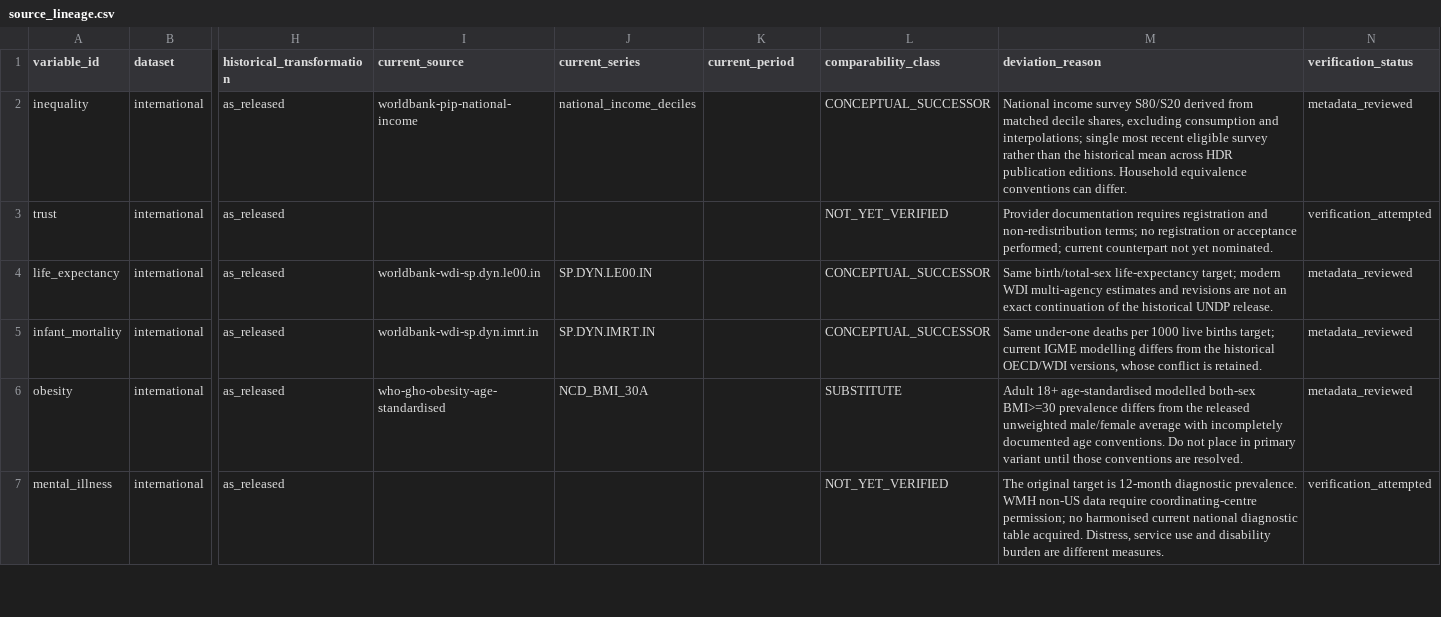
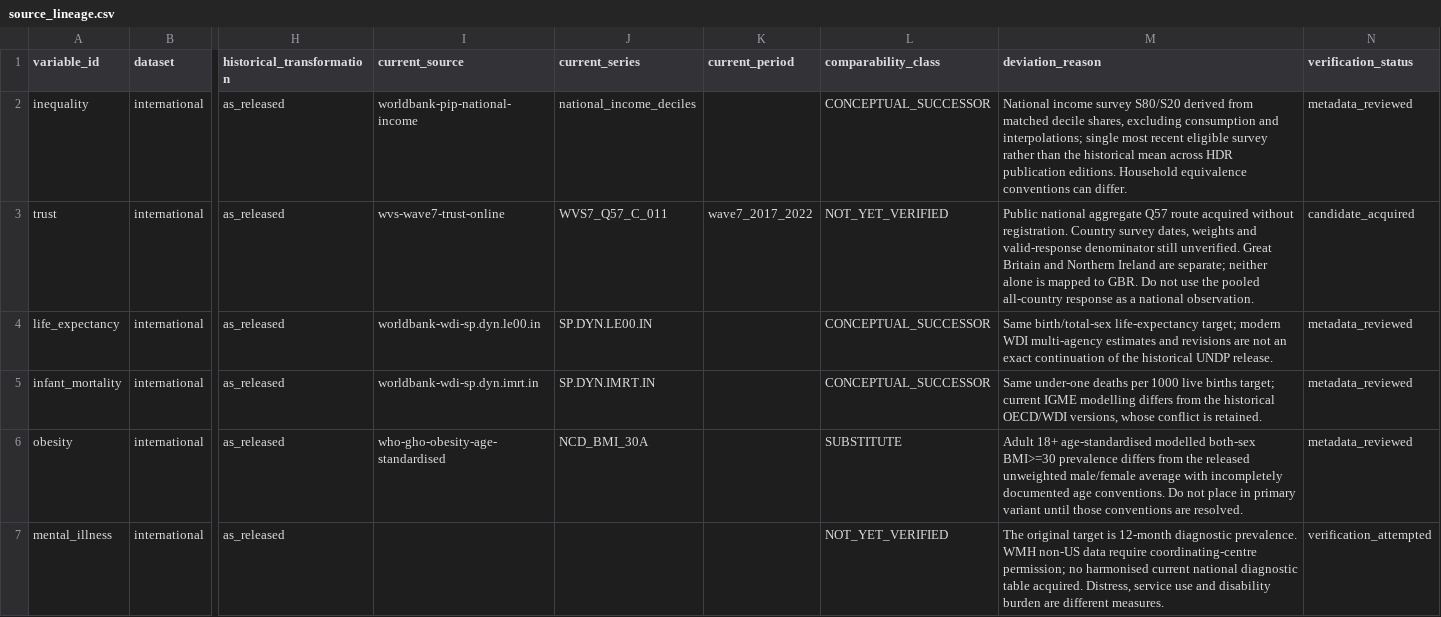
Before and after one commit to open-reanalysis/how-economic-inequality-harms-societies, a CSV file: docs/source_lineage.csv, drawn as a sheet; only a part is shown, gaps mark what is left out; the diff covers the shown part only; the diff names each change by its address in the sheet, - before the commit and + after, or states it on an @@ line.

```diff
--- a/docs/source_lineage.csv
+++ b/docs/source_lineage.csv
-I3 (current_source): (empty)
+I3 (current_source): wvs-wave7-trust-online
-J3 (current_series): (empty)
+J3 (current_series): WVS7_Q57_C_011
-K3 (current_period): (empty)
+K3 (current_period): wave7_2017_2022
-M3 (deviation_reason): Provider documentation requires registration and non-redistribution terms; no registration or acceptance performed; current counterpart not yet nominated.
+M3 (deviation_reason): Public national aggregate Q57 route acquired without registration. Country survey dates, weights and valid-response denominator still unverified. Great Britain and Northern Ireland are separate; neither alone is mapped to GBR. Do not use the pooled all-country response as a national observation.
-N3 (verification_status): verification_attempted
+N3 (verification_status): candidate_acquired
```
Also changed, not shown: 11 edited cells elsewhere in this file, docs/ownership/historical-reproduction.csv, docs/ownership/outcome-data.csv, 45 other files.
